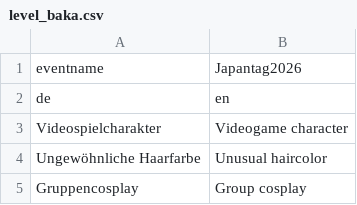
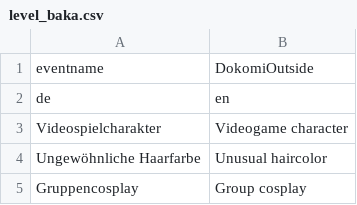
Before and after one commit to CodeLittleToImprove/Cosplay_bingo, a CSV file: docs/bingoboards/level_baka.csv, drawn as a sheet; only a part is shown.

Commit message:
Update level_baka.csv

```diff
--- a/docs/bingoboards/level_baka.csv
+++ b/docs/bingoboards/level_baka.csv
@@ -1,2 +1,2 @@
-eventname, Japantag2026
+eventname, DokomiOutside
 de,en
```
